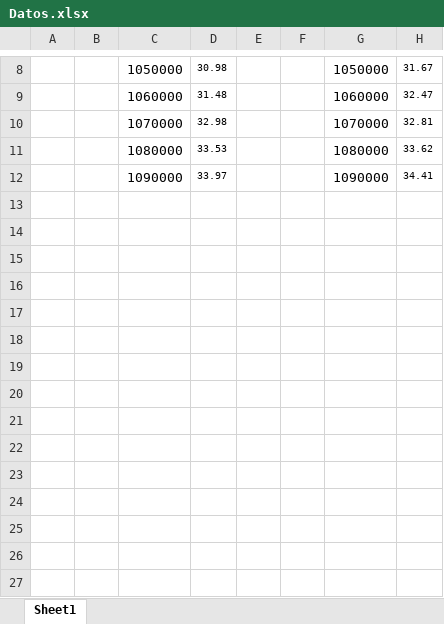
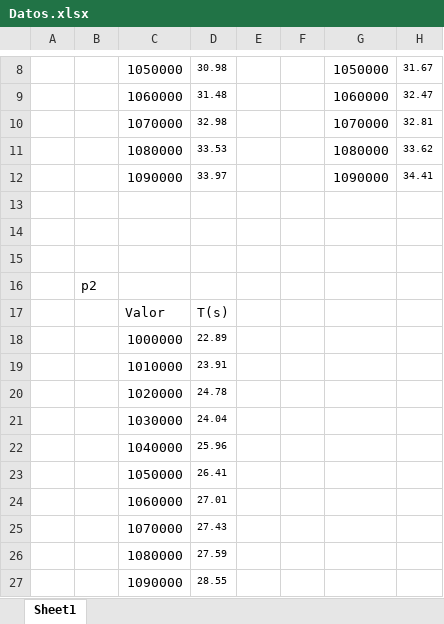
Before and after one commit to cdavidd/ARSW-LAB-08, an Excel workbook: Datos.xlsx, sheet Sheet1, drawn as a sheet; only a part is shown, gaps mark what is left out; values as stored, in another font and other column widths than the file's, no borders; the diff names each change by its address in the sheet, - before the commit and + after, or states it on an @@ line.

```diff
--- a/Datos.xlsx (sheet Sheet1)
+++ b/Datos.xlsx (sheet Sheet1)
+row 13: (empty)
+row 14: (empty)
+row 15: (empty)
+row 16:  | p2
+row 17:  |  | Valor | T(s)
+row 18:  |  | 1000000 | 22.89
+row 19:  |  | 1010000 | 23.91
+row 20:  |  | 1020000 | 24.78
+row 21:  |  | 1030000 | 24.04
+row 22:  |  | 1040000 | 25.96
+row 23:  |  | 1050000 | 26.41
+row 24:  |  | 1060000 | 27.01
+row 25:  |  | 1070000 | 27.43
+row 26:  |  | 1080000 | 27.59
+row 27:  |  | 1090000 | 28.55
```
Also changed, not shown: 18 other files.
